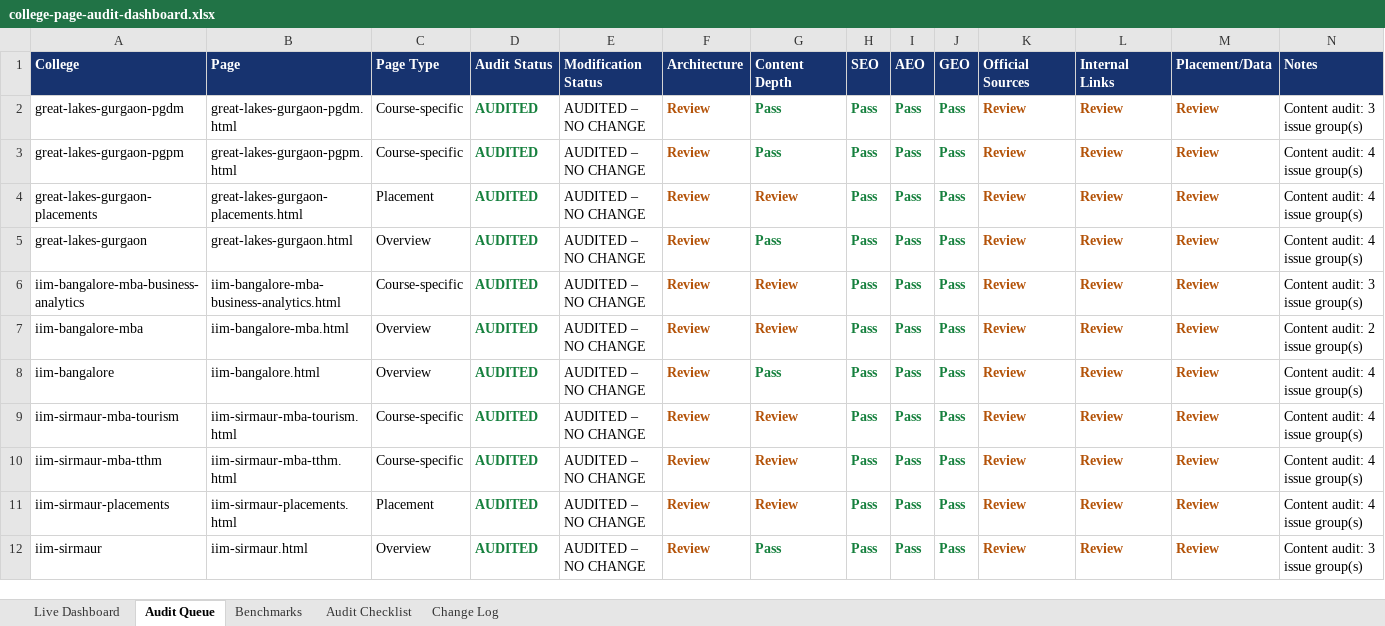
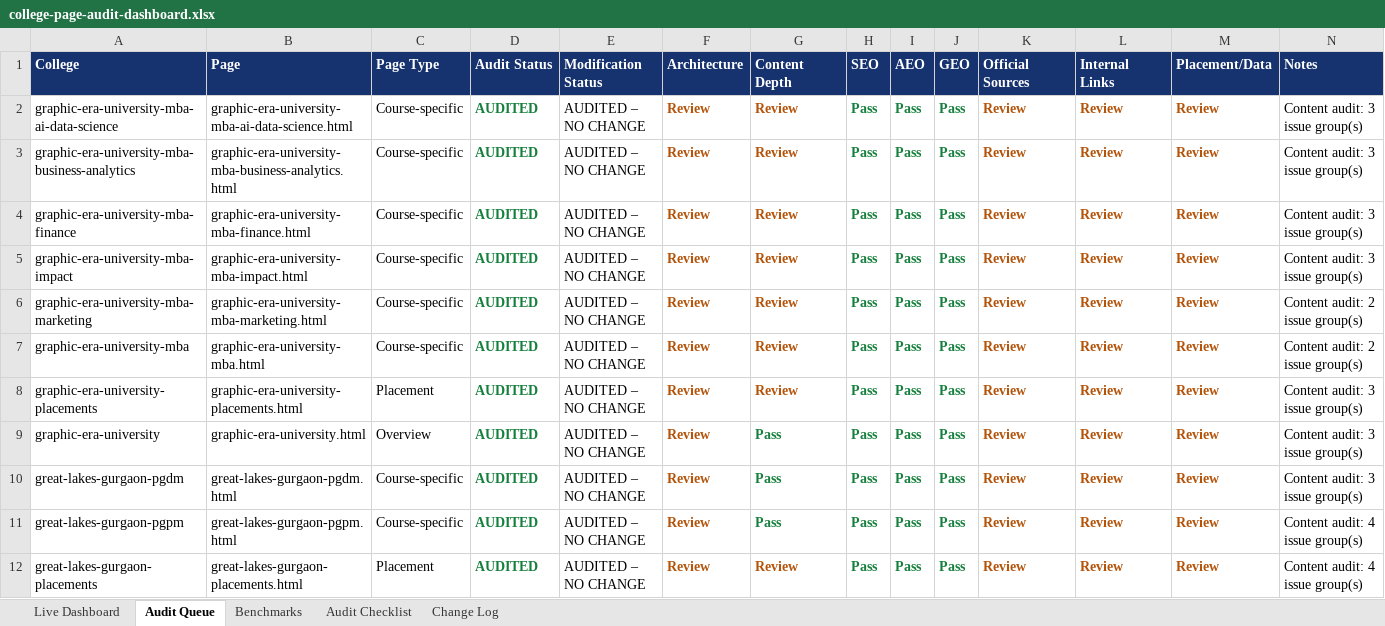
Before and after one commit to vai2110/mba-admission-portal, an Excel workbook: college-page-audit-dashboard.xlsx, sheet Audit Queue, drawn as a sheet; only a part is shown; the shorter side is filled out with more unchanged rows; values as stored, in another font and other column widths than the file's, no borders; table styles not drawn; rows hold the shown columns only; the diff names each change by its address in the sheet, - before the commit and + after, or states it on an @@ line.

```diff
--- a/college-page-audit-dashboard.xlsx (sheet Audit Queue)
+++ b/college-page-audit-dashboard.xlsx (sheet Audit Queue)
+row 2: graphic-era-university-mba-ai-data-science | graphic-era-university-mba-ai-data-science.html | Course-specific | AUDITED | AUDITED – NO CHANGE | Review | Review | Pass | Pass | Pass | Review | Review | Review | Content audit: 3 issue group(s)
+row 3: graphic-era-university-mba-business-analytics | graphic-era-university-mba-business-analytics.html | Course-specific | AUDITED | AUDITED – NO CHANGE | Review | Review | Pass | Pass | Pass | Review | Review | Review | Content audit: 3 issue group(s)
+row 4: graphic-era-university-mba-finance | graphic-era-university-mba-finance.html | Course-specific | AUDITED | AUDITED – NO CHANGE | Review | Review | Pass | Pass | Pass | Review | Review | Review | Content audit: 3 issue group(s)
+row 5: graphic-era-university-mba-impact | graphic-era-university-mba-impact.html | Course-specific | AUDITED | AUDITED – NO CHANGE | Review | Review | Pass | Pass | Pass | Review | Review | Review | Content audit: 3 issue group(s)
+row 6: graphic-era-university-mba-marketing | graphic-era-university-mba-marketing.html | Course-specific | AUDITED | AUDITED – NO CHANGE | Review | Review | Pass | Pass | Pass | Review | Review | Review | Content audit: 2 issue group(s)
+row 7: graphic-era-university-mba | graphic-era-university-mba.html | Course-specific | AUDITED | AUDITED – NO CHANGE | Review | Review | Pass | Pass | Pass | Review | Review | Review | Content audit: 2 issue group(s)
+row 8: graphic-era-university-placements | graphic-era-university-placements.html | Placement | AUDITED | AUDITED – NO CHANGE | Review | Review | Pass | Pass | Pass | Review | Review | Review | Content audit: 3 issue group(s)
+row 9: graphic-era-university | graphic-era-university.html | Overview | AUDITED | AUDITED – NO CHANGE | Review | Pass | Pass | Pass | Pass | Review | Review | Review | Content audit: 3 issue group(s)
```
Also changed, not shown: sheet Change Log, sheet Live Dashboard, college-production-tracker.xlsx, 1 other file.
